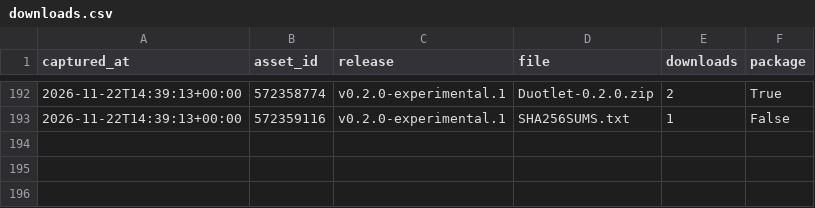
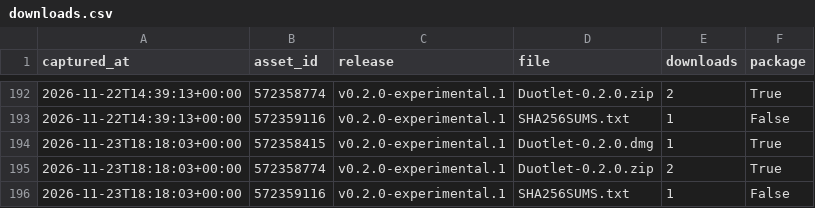
Before and after one commit to sahranov/Duotlet, a CSV file: downloads.csv, drawn as a sheet; only a part is shown, gaps mark what is left out.

```diff
--- a/downloads.csv
+++ b/downloads.csv
@@ -193 +193,4 @@ captured_at,asset_id,release,file,downloads,package
 2026-11-22T14:39:13+00:00,572359116,v0.2.0-experimental.1,SHA256SUMS.txt,1,False
+2026-11-23T18:18:03+00:00,572358415,v0.2.0-experimental.1,Duotlet-0.2.0.dmg,1,True
+2026-11-23T18:18:03+00:00,572358774,v0.2.0-experimental.1,Duotlet-0.2.0.zip,2,True
+2026-11-23T18:18:03+00:00,572359116,v0.2.0-experimental.1,SHA256SUMS.txt,1,False
```
Also changed, not shown: 2 other files.
